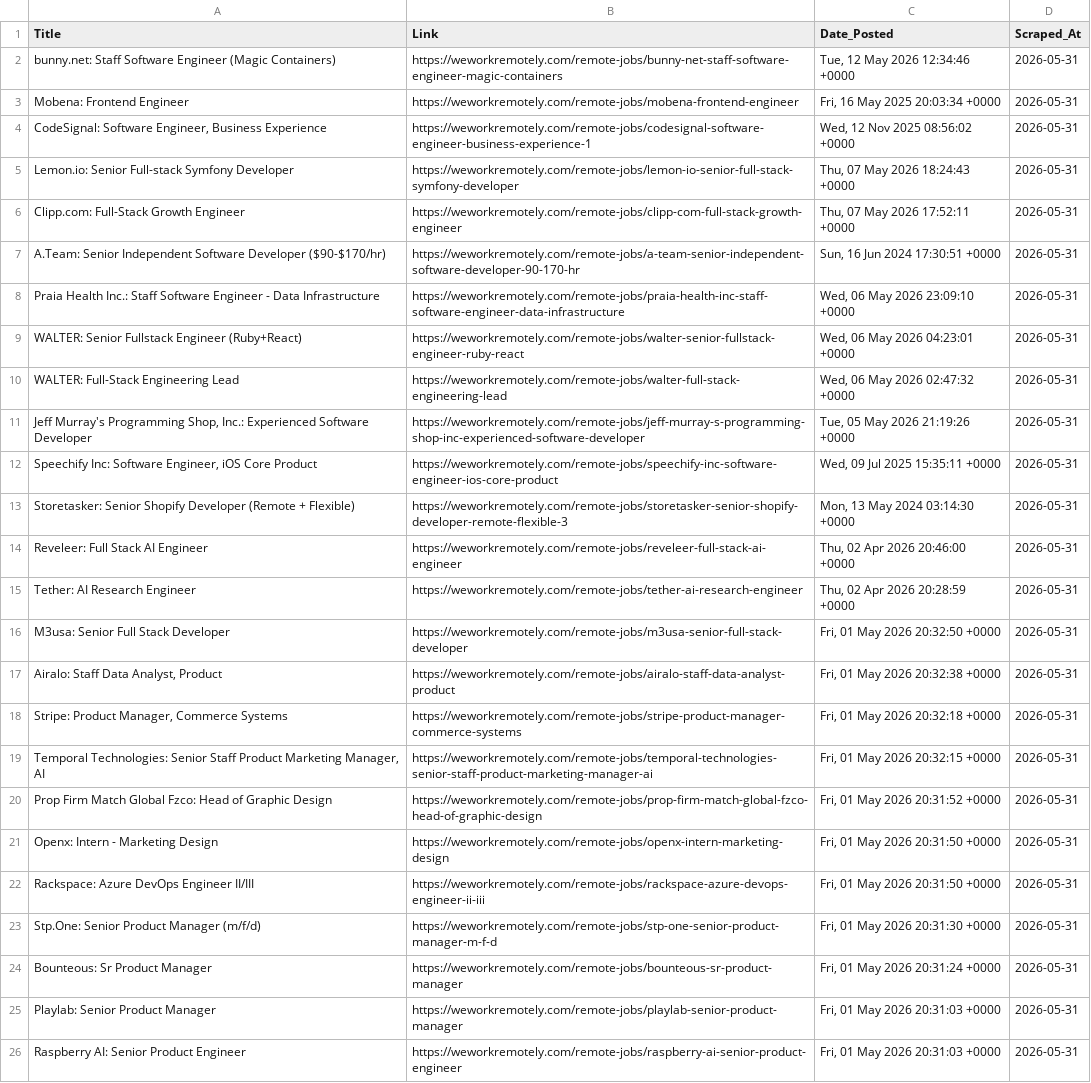
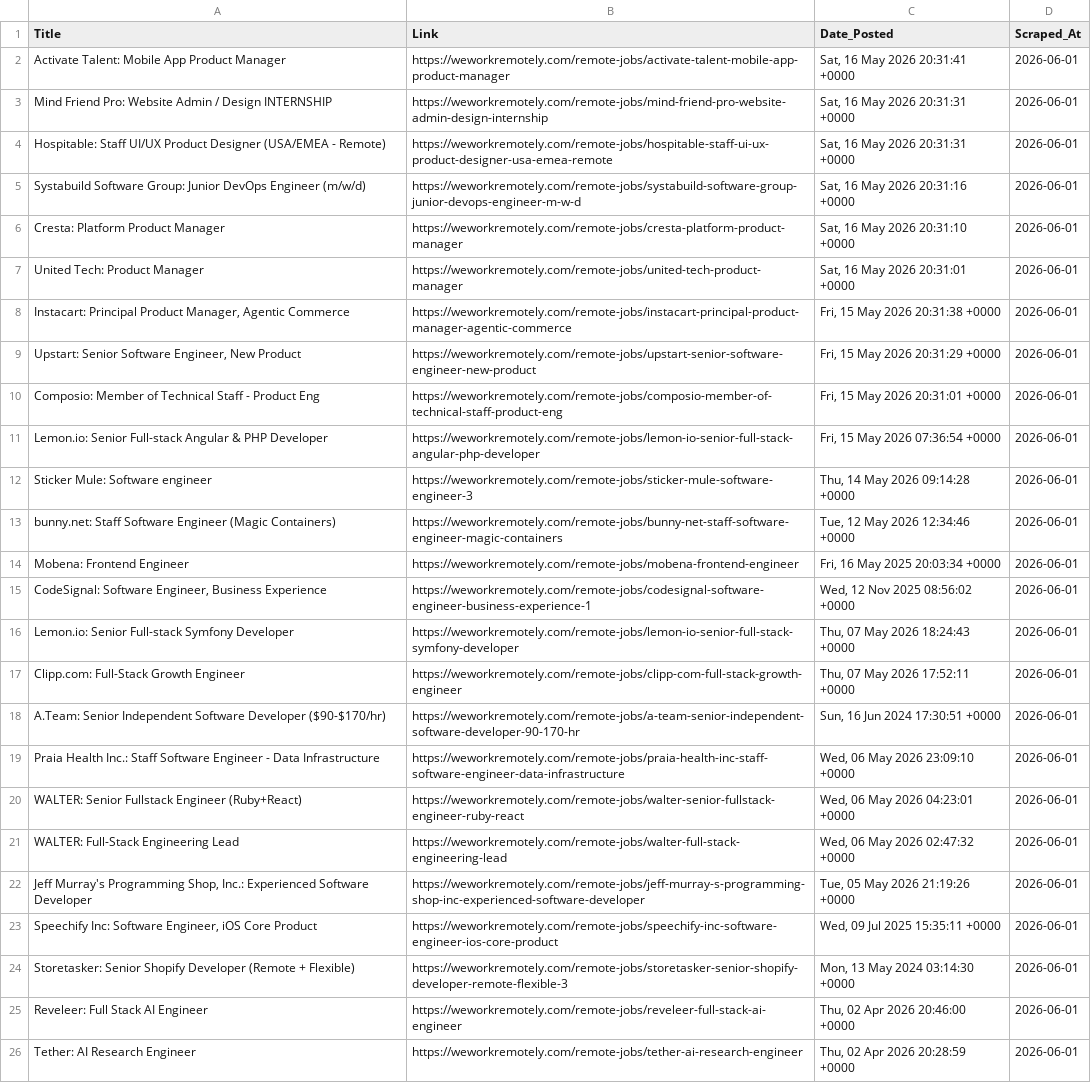
Before and after one commit to Aravindsetti77/data-goldmine, a CSV file: daily_leads.csv, drawn as a sheet; removed rows and columns are numbered as before the commit, all else as after; the diff names each change by its address in the sheet, - before the commit and + after, or states it on an @@ line.

```diff
--- a/daily_leads.csv
+++ b/daily_leads.csv
+row 2: Activate Talent: Mobile App Product Manager | https://weworkremotely.com/remote-jobs/activate-talent-mobile-app-product-manager | Sat, 16 May 2026 20:31:41 +0000 | 2026-06-01
+row 3: Mind Friend Pro: Website Admin / Design INTERNSHIP | https://weworkremotely.com/remote-jobs/mind-friend-pro-website-admin-design-internship | Sat, 16 May 2026 20:31:31 +0000 | 2026-06-01
+row 4: Hospitable: Staff UI/UX Product Designer (USA/EMEA - Remote) | https://weworkremotely.com/remote-jobs/hospitable-staff-ui-ux-product-designer-usa-emea-remote | Sat, 16 May 2026 20:31:31 +0000 | 2026-06-01
+row 5: Systabuild Software Group: Junior DevOps Engineer (m/w/d) | https://weworkremotely.com/remote-jobs/systabuild-software-group-junior-devops-engineer-m-w-d | Sat, 16 May 2026 20:31:16 +0000 | 2026-06-01
+row 6: Cresta: Platform Product Manager | https://weworkremotely.com/remote-jobs/cresta-platform-product-manager | Sat, 16 May 2026 20:31:10 +0000 | 2026-06-01
+row 7: United Tech: Product Manager | https://weworkremotely.com/remote-jobs/united-tech-product-manager | Sat, 16 May 2026 20:31:01 +0000 | 2026-06-01
+row 8: Instacart: Principal Product Manager, Agentic Commerce | https://weworkremotely.com/remote-jobs/instacart-principal-product-manager-agentic-commerce | Fri, 15 May 2026 20:31:38 +0000 | 2026-06-01
+row 9: Upstart: Senior Software Engineer, New Product | https://weworkremotely.com/remote-jobs/upstart-senior-software-engineer-new-product | Fri, 15 May 2026 20:31:29 +0000 | 2026-06-01
+row 10: Composio: Member of Technical Staff - Product Eng | https://weworkremotely.com/remote-jobs/composio-member-of-technical-staff-product-eng | Fri, 15 May 2026 20:31:01 +0000 | 2026-06-01
+row 11: Lemon.io: Senior Full-stack Angular & PHP Developer | https://weworkremotely.com/remote-jobs/lemon-io-senior-full-stack-angular-php-developer | Fri, 15 May 2026 07:36:54 +0000 | 2026-06-01
+row 12: Sticker Mule: Software engineer | https://weworkremotely.com/remote-jobs/sticker-mule-software-engineer-3 | Thu, 14 May 2026 09:14:28 +0000 | 2026-06-01
-D13:D26 (Scraped_At): 2026-05-31
+D13:D26 (Scraped_At): 2026-06-01
-row 16: M3usa: Senior Full Stack Developer | https://weworkremotely.com/remote-jobs/m3usa-senior-full-stack-developer | Fri, 01 May 2026 20:32:50 +0000 | 2026-05-31
-row 17: Airalo: Staff Data Analyst, Product | https://weworkremotely.com/remote-jobs/airalo-staff-data-analyst-product | Fri, 01 May 2026 20:32:38 +0000 | 2026-05-31
-row 18: Stripe: Product Manager, Commerce Systems | https://weworkremotely.com/remote-jobs/stripe-product-manager-commerce-systems | Fri, 01 May 2026 20:32:18 +0000 | 2026-05-31
-row 19: Temporal Technologies: Senior Staff Product Marketing Manager, AI | https://weworkremotely.com/remote-jobs/temporal-technologies-senior-staff-product-marketing-manager-ai | Fri, 01 May 2026 20:32:15 +0000 | 2026-05-31
-row 20: Prop Firm Match Global Fzco: Head of Graphic Design | https://weworkremotely.com/remote-jobs/prop-firm-match-global-fzco-head-of-graphic-design | Fri, 01 May 2026 20:31:52 +0000 | 2026-05-31
-row 21: Openx: Intern - Marketing Design | https://weworkremotely.com/remote-jobs/openx-intern-marketing-design | Fri, 01 May 2026 20:31:50 +0000 | 2026-05-31
-row 22: Rackspace: Azure DevOps Engineer II/III | https://weworkremotely.com/remote-jobs/rackspace-azure-devops-engineer-ii-iii | Fri, 01 May 2026 20:31:50 +0000 | 2026-05-31
-row 23: Stp.One: Senior Product Manager (m/f/d) | https://weworkremotely.com/remote-jobs/stp-one-senior-product-manager-m-f-d | Fri, 01 May 2026 20:31:30 +0000 | 2026-05-31
-row 24: Bounteous: Sr Product Manager | https://weworkremotely.com/remote-jobs/bounteous-sr-product-manager | Fri, 01 May 2026 20:31:24 +0000 | 2026-05-31
-row 25: Playlab: Senior Product Manager | https://weworkremotely.com/remote-jobs/playlab-senior-product-manager | Fri, 01 May 2026 20:31:03 +0000 | 2026-05-31
-row 26: Raspberry AI: Senior Product Engineer | https://weworkremotely.com/remote-jobs/raspberry-ai-senior-product-engineer | Fri, 01 May 2026 20:31:03 +0000 | 2026-05-31
```
